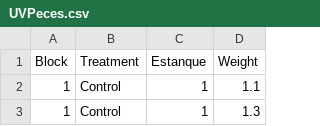
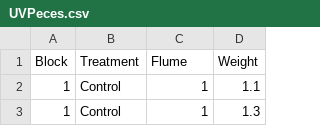
Before and after one commit to AmericoNicolas/data, a CSV file: UVPeces.csv, drawn as a sheet; only a part is shown.

Commit message:
Update UVPeces.csv

```diff
--- a/UVPeces.csv
+++ b/UVPeces.csv
@@ -1,2 +1,2 @@
-Block,Treatment,Estanque,Weight
+Block,Treatment,Flume,Weight
 1,Control,1,1.1
```
